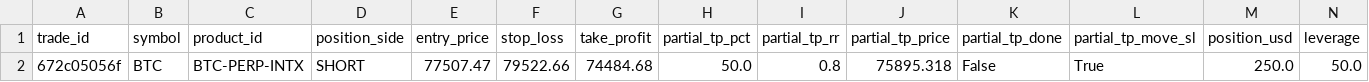
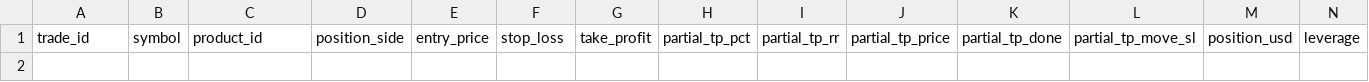
Before and after one commit to spirosrap/crypto-finance, a CSV file: trade_logs/paper_finder_open_positions.csv, drawn as a sheet; only a part is shown; rows hold the shown columns only; the diff names each change by its address in the sheet, - before the commit and + after, or states it on an @@ line.

```diff
--- a/trade_logs/paper_finder_open_positions.csv
+++ b/trade_logs/paper_finder_open_positions.csv
-row 2: 672c05056f | BTC | BTC-PERP-INTX | SHORT | 77507.47 | 79522.66 | 74484.68 | 50.0 | 0.8 | 75895.318 | False | True | 250.0 | 50.0
```
Also changed, not shown: trade_logs/paper_finder_closed_positions.csv, trade_logs/watchdog_closed_positions.csv, 2 other files.
